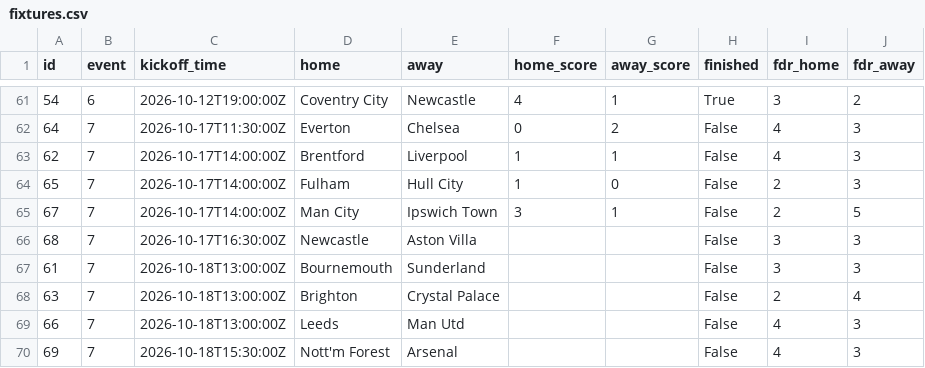
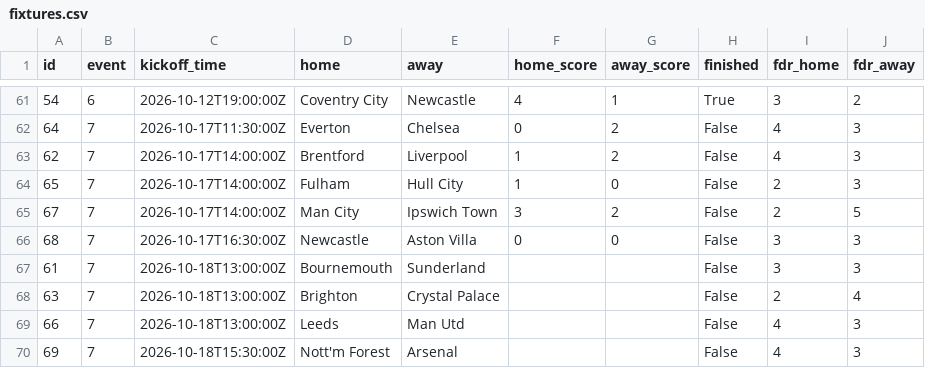
Before and after one commit to steinim/fpl-data, a CSV file: data/fixtures.csv, drawn as a sheet; only a part is shown, gaps mark what is left out.

```diff
--- a/data/fixtures.csv
+++ b/data/fixtures.csv
@@ -62,6 +62,6 @@ id,event,kickoff_time,home,away,home_score,away_score,finished,fdr_home,fdr_away
 64,7,2026-10-17T11:30:00Z,Everton,Chelsea,0,2,False,4,3
-62,7,2026-10-17T14:00:00Z,Brentford,Liverpool,1,1,False,4,3
+62,7,2026-10-17T14:00:00Z,Brentford,Liverpool,1,2,False,4,3
 65,7,2026-10-17T14:00:00Z,Fulham,Hull City,1,0,False,2,3
-67,7,2026-10-17T14:00:00Z,Man City,Ipswich Town,3,1,False,2,5
-68,7,2026-10-17T16:30:00Z,Newcastle,Aston Villa,,,False,3,3
+67,7,2026-10-17T14:00:00Z,Man City,Ipswich Town,3,2,False,2,5
+68,7,2026-10-17T16:30:00Z,Newcastle,Aston Villa,0,0,False,3,3
 61,7,2026-10-18T13:00:00Z,Bournemouth,Sunderland,,,False,3,3
```
Also changed, not shown: data/entry/picks/gw7.csv, data/live/gw7.csv, 6 other files.
